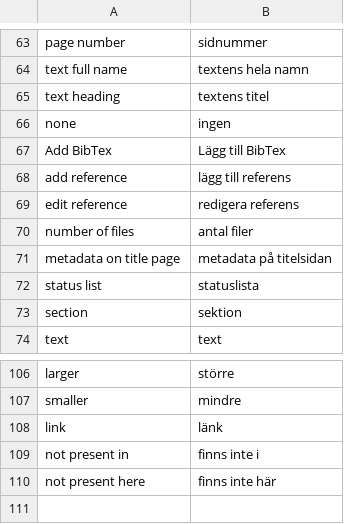
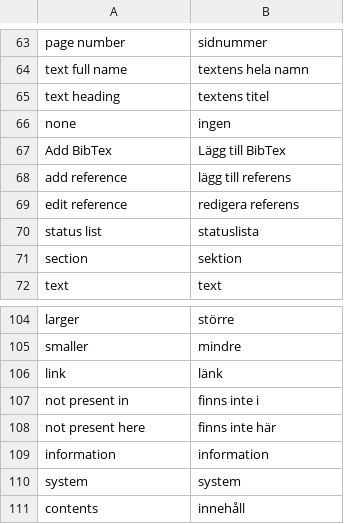
Before and after one commit to pekrau/mdbook, a CSV file: translations.csv, drawn as a sheet; only a part is shown, gaps mark what is left out.

Commit message:
Show text in book contents page. Closes #84.

```diff
--- a/translations.csv
+++ b/translations.csv
@@ -69,4 +69,2 @@ add reference,lägg till referens
 edit reference,redigera referens
-number of files,antal filer
-metadata on title page,metadata på titelsidan
 status list,statuslista
@@ -110 +108,4 @@ not present in,finns inte i
 not present here,finns inte här
+information,information
+system,system
+contents,innehåll
```
Also changed, not shown: 4 other files.
